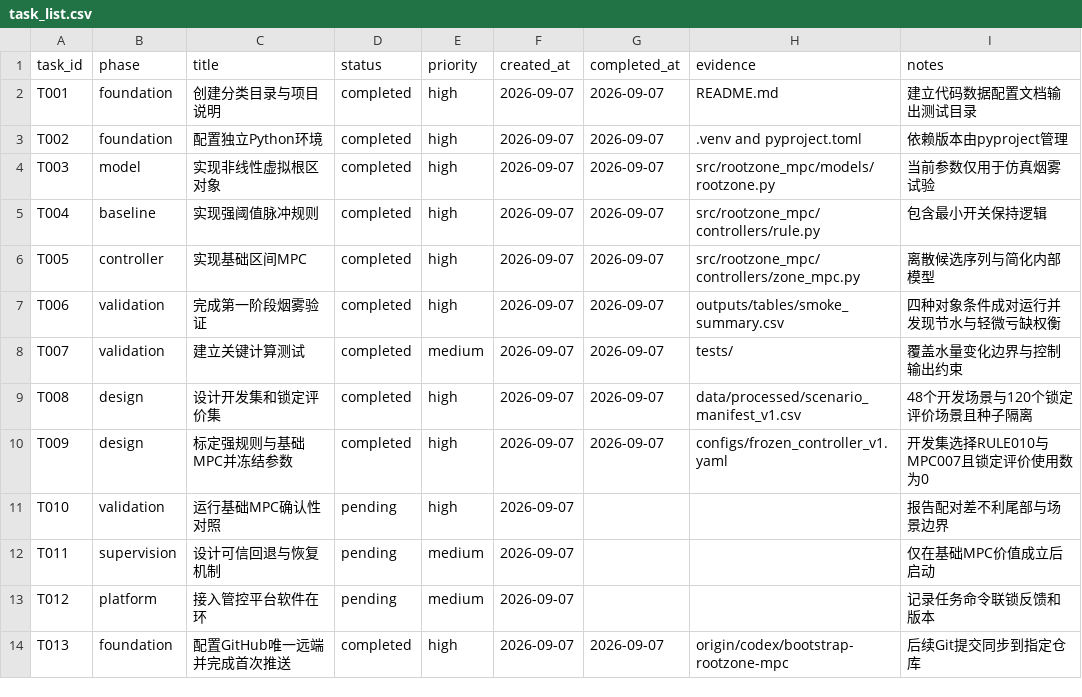
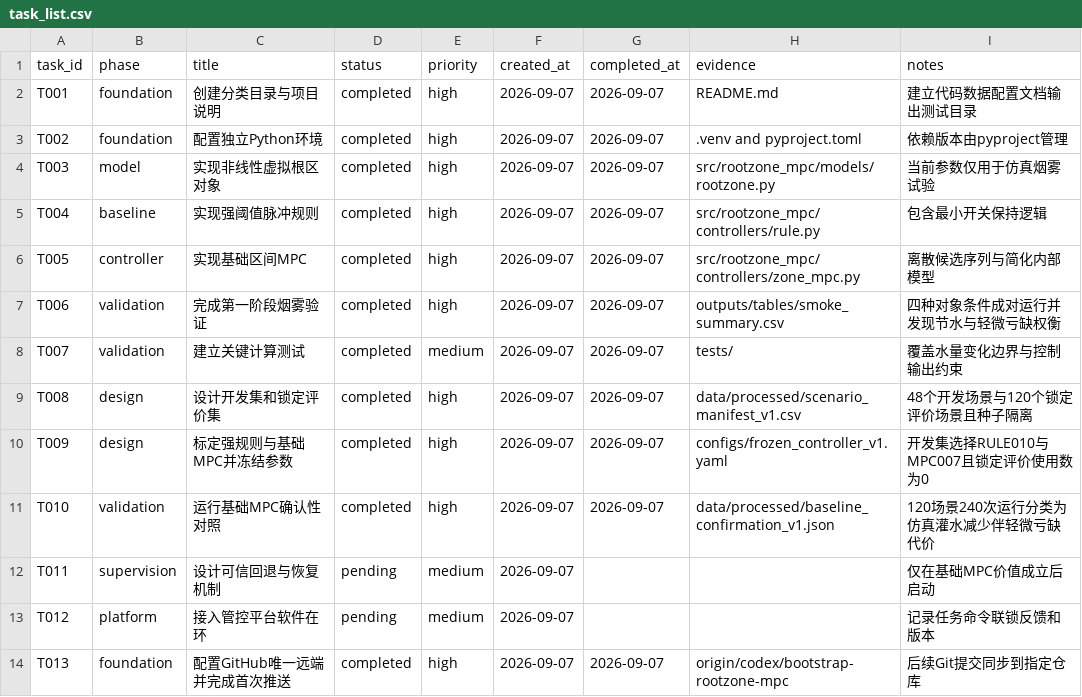
Before and after one commit to gzxxxxxx178-ship-it/greenhouse_rootzone_mpc, a CSV file: data/csv/task_list.csv, drawn as a sheet.

Commit message:
feat: complete locked baseline MPC confirmation

```diff
--- a/data/csv/task_list.csv
+++ b/data/csv/task_list.csv
@@ -10,3 +10,3 @@ T008,design,设计开发集和锁定评价集,completed,high,2026-09-07,2026-09-
 T009,design,标定强规则与基础MPC并冻结参数,completed,high,2026-09-07,2026-09-07,configs/frozen_controller_v1.yaml,开发集选择RULE010与MPC007且锁定评价使用数为0
-T010,validation,运行基础MPC确认性对照,pending,high,2026-09-07,,,报告配对差不利尾部与场景边界
+T010,validation,运行基础MPC确认性对照,completed,high,2026-09-07,2026-09-07,data/processed/baseline_confirmation_v1.json,120场景240次运行分类为仿真灌水减少伴轻微亏缺代价
 T011,supervision,设计可信回退与恢复机制,pending,medium,2026-09-07,,,仅在基础MPC价值成立后启动
```
Also changed, not shown: 8 other files.
